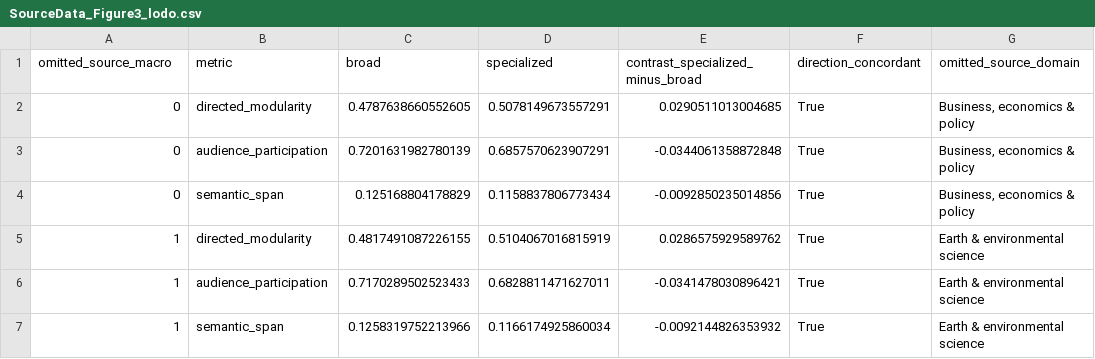
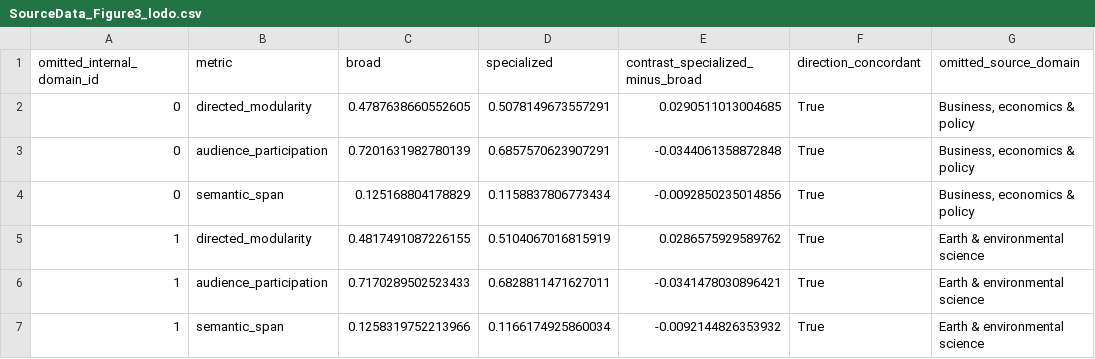
Before and after one commit to Wang-Haining/sci_diff, a CSV file: results/qss_v3/figures/source_data/SourceData_Figure3_lodo.csv, drawn as a sheet; only a part is shown.

```diff
--- a/results/qss_v3/figures/source_data/SourceData_Figure3_lodo.csv
+++ b/results/qss_v3/figures/source_data/SourceData_Figure3_lodo.csv
@@ -1,2 +1,2 @@
-omitted_source_macro,metric,broad,specialized,contrast_specialized_minus_broad,direction_concordant,omitted_source_domain
+omitted_internal_domain_id,metric,broad,specialized,contrast_specialized_minus_broad,direction_concordant,omitted_source_domain
 0,directed_modularity,0.4787638660552605,0.5078149673557291,0.0290511013004685,True,"Business, economics & policy"
```
Also changed, not shown: results/qss_v3/figures/source_data/SourceData_Figure1.csv, results/qss_v3/figures/source_data/SourceData_Figure3_edges.csv, 9 other files.
